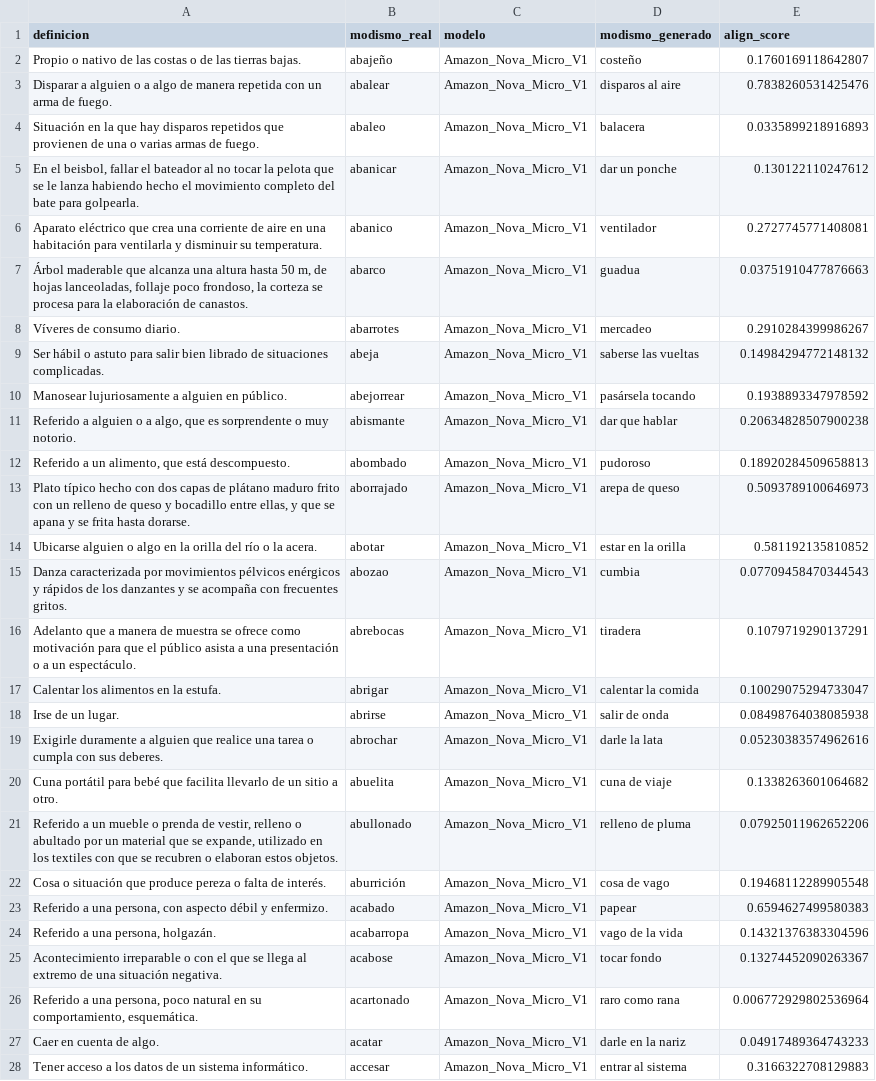
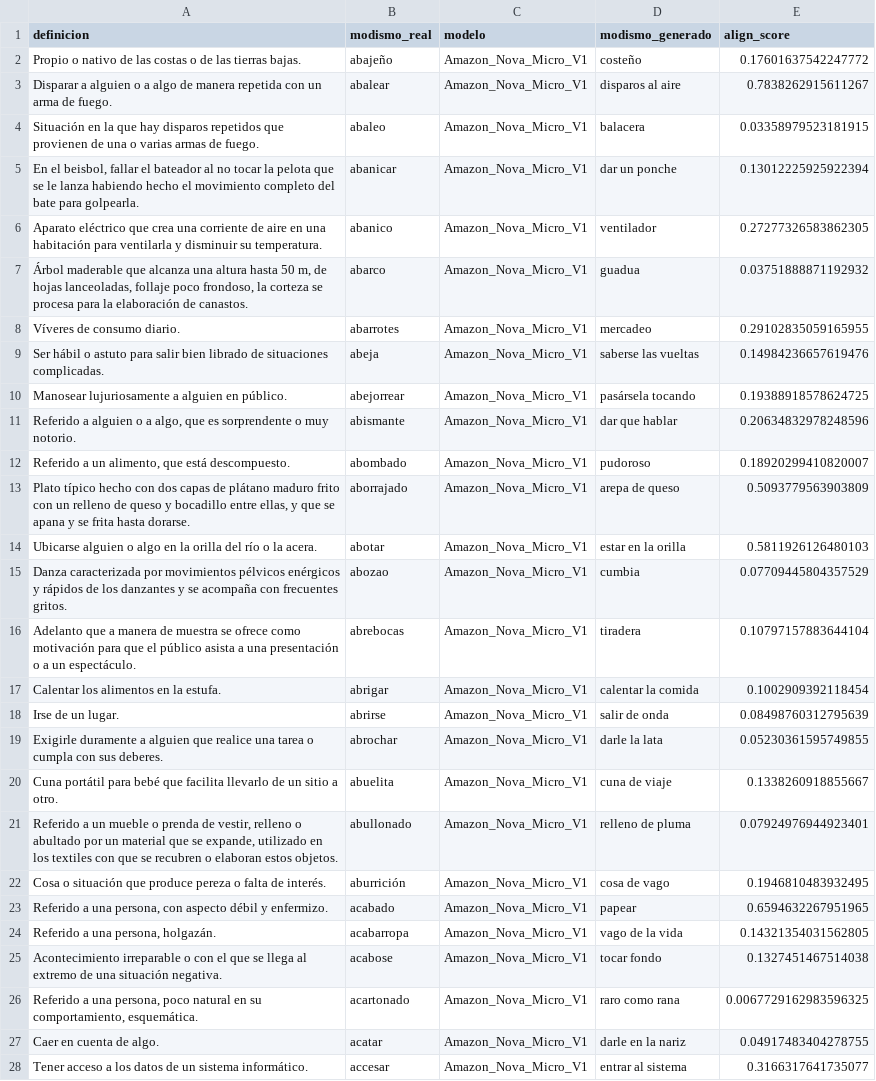
Before and after one commit to NLP-UAndes/Proyecto, a CSV file: Metricas LLM/Metricas_Resultados/prompt_3_alignscore_resultados.csv, drawn as a sheet; only a part is shown; the diff covers the shown part only; the diff names each change by its address in the sheet, - before the commit and + after, or states it on an @@ line.

```diff
--- a/Metricas LLM/Metricas_Resultados/prompt_3_alignscore_resultados.csv
+++ b/Metricas LLM/Metricas_Resultados/prompt_3_alignscore_resultados.csv
-E2 (align_score): 0.1760169118642807
+E2 (align_score): 0.17601637542247772
-E3 (align_score): 0.7838260531425476
+E3 (align_score): 0.7838262915611267
-E4 (align_score): 0.0335899218916893
+E4 (align_score): 0.03358979523181915
-E5 (align_score): 0.130122110247612
+E5 (align_score): 0.13012225925922394
-E6 (align_score): 0.2727745771408081
+E6 (align_score): 0.27277326583862305
-E7 (align_score): 0.03751910477876663
+E7 (align_score): 0.03751888871192932
-E8 (align_score): 0.2910284399986267
+E8 (align_score): 0.29102835059165955
-E9 (align_score): 0.14984294772148132
+E9 (align_score): 0.14984236657619476
-E10 (align_score): 0.1938893347978592
+E10 (align_score): 0.19388918578624725
-E11 (align_score): 0.20634828507900238
+E11 (align_score): 0.20634832978248596
-E12 (align_score): 0.18920284509658813
+E12 (align_score): 0.18920299410820007
-E13 (align_score): 0.5093789100646973
+E13 (align_score): 0.5093779563903809
-E14 (align_score): 0.581192135810852
+E14 (align_score): 0.5811926126480103
-E15 (align_score): 0.07709458470344543
+E15 (align_score): 0.07709445804357529
-E16 (align_score): 0.1079719290137291
+E16 (align_score): 0.10797157883644104
-E17 (align_score): 0.10029075294733047
+E17 (align_score): 0.1002909392118454
-E18 (align_score): 0.08498764038085938
+E18 (align_score): 0.08498760312795639
-E19 (align_score): 0.05230383574962616
+E19 (align_score): 0.05230361595749855
-E20 (align_score): 0.1338263601064682
+E20 (align_score): 0.1338260918855667
-E21 (align_score): 0.07925011962652206
+E21 (align_score): 0.07924976944923401
-E22 (align_score): 0.19468112289905548
+E22 (align_score): 0.1946810483932495
-E23 (align_score): 0.6594627499580383
+E23 (align_score): 0.6594632267951965
-E24 (align_score): 0.14321376383304596
+E24 (align_score): 0.14321354031562805
-E25 (align_score): 0.13274452090263367
+E25 (align_score): 0.1327451467514038
-E26 (align_score): 0.006772929802536964
+E26 (align_score): 0.0067729162983596325
-E27 (align_score): 0.04917489364743233
+E27 (align_score): 0.04917483404278755
-E28 (align_score): 0.3166322708129883
+E28 (align_score): 0.3166317641735077
```
Also changed, not shown: 165 edited cells elsewhere in this file, Metricas LLM/Data_for_Metrics/prompt_4_ejemplos_sustitucion.csv, Metricas LLM/Metricas_Resultados/prompt_1_bertscore_resultados.csv, 10 other files.
